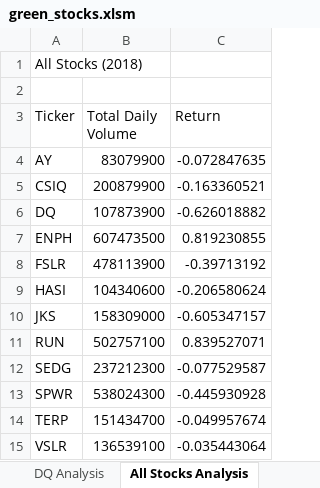
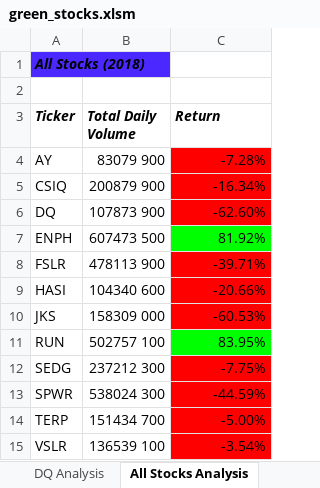
Before and after one commit to veachk90/stock-analysis, an Excel workbook: green_stocks.xlsm, sheet All Stocks Analysis, drawn as a sheet; values as stored, in another font and other column widths than the file's, no borders; the diff names each change by its address in the sheet, - before the commit and + after, or states it on an @@ line.

Commit message:
Add files via upload

```diff
--- a/green_stocks.xlsm (sheet All Stocks Analysis)
+++ b/green_stocks.xlsm (sheet All Stocks Analysis)
@@ A1 bold: off → on, italic: off → on, fill: none → #4B28FF @@
@@ A3:C3 bold: off → on, italic: off → on @@
-B4 (Total Daily Volume): 83079900
+B4 (Total Daily Volume): 83079 900
-C4 (Return): -0.072847635
+C4 (Return): -7.28%
-C4:C6 fill: none
+C4:C6 fill: #FF0000
-B5 (Total Daily Volume): 200879900
+B5 (Total Daily Volume): 200879 900
-C5 (Return): -0.163360521
+C5 (Return): -16.34%
-B6 (Total Daily Volume): 107873900
+B6 (Total Daily Volume): 107873 900
-C6 (Return): -0.626018882
+C6 (Return): -62.60%
-B7 (Total Daily Volume): 607473500
+B7 (Total Daily Volume): 607473 500
-C7 (Return): 0.819230855
+C7 (Return): 81.92%
-C7 fill: none
+C7 fill: #00FF00
-B8 (Total Daily Volume): 478113900
+B8 (Total Daily Volume): 478113 900
-C8 (Return): -0.39713192
+C8 (Return): -39.71%
-C8:C10 fill: none
+C8:C10 fill: #FF0000
-B9 (Total Daily Volume): 104340600
+B9 (Total Daily Volume): 104340 600
-C9 (Return): -0.206580624
+C9 (Return): -20.66%
-B10 (Total Daily Volume): 158309000
+B10 (Total Daily Volume): 158309 000
-C10 (Return): -0.605347157
+C10 (Return): -60.53%
-B11 (Total Daily Volume): 502757100
+B11 (Total Daily Volume): 502757 100
-C11 (Return): 0.839527071
+C11 (Return): 83.95%
-C11 fill: none
+C11 fill: #00FF00
-B12 (Total Daily Volume): 237212300
+B12 (Total Daily Volume): 237212 300
-C12 (Return): -0.077529587
+C12 (Return): -7.75%
-C12:C15 fill: none
+C12:C15 fill: #FF0000
-B13 (Total Daily Volume): 538024300
+B13 (Total Daily Volume): 538024 300
-C13 (Return): -0.445930928
+C13 (Return): -44.59%
-B14 (Total Daily Volume): 151434700
+B14 (Total Daily Volume): 151434 700
-C14 (Return): -0.049957674
+C14 (Return): -5.00%
-B15 (Total Daily Volume): 136539100
+B15 (Total Daily Volume): 136539 100
-C15 (Return): -0.035443064
+C15 (Return): -3.54%
```
Also changed, not shown: other sheet tabs.
